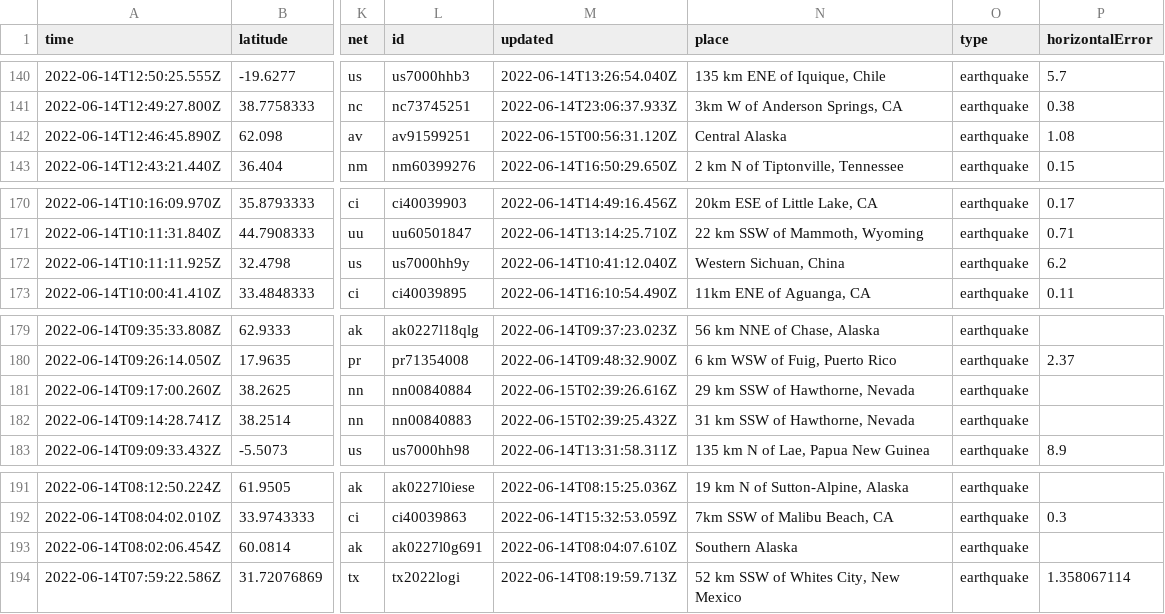
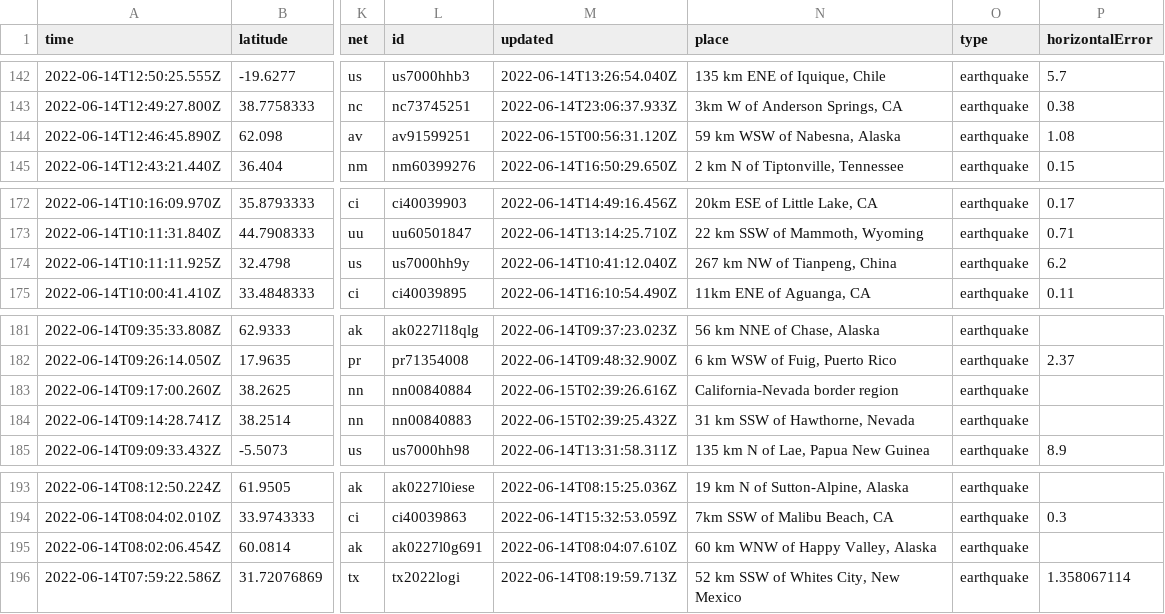
Before and after one commit to kmadden71/my-data-robot, a CSV file: usgs_current.csv, drawn as a sheet; only a part is shown, gaps mark what is left out; addresses are those after the commit; the diff covers the shown part only; the diff names each change by its address in the sheet, - before the commit and + after, or states it on an @@ line.

```diff
--- a/usgs_current.csv
+++ b/usgs_current.csv
-N144 (place): Central Alaska
+N144 (place): 59 km WSW of Nabesna, Alaska
-N174 (place): Western Sichuan, China
+N174 (place): 267 km NW of Tianpeng, China
-N183 (place): 29 km SSW of Hawthorne, Nevada
+N183 (place): California-Nevada border region
-N195 (place): Southern Alaska
+N195 (place): 60 km WNW of Happy Valley, Alaska
```
Also changed, not shown: 2 added rows, 1 removed row and 2 edited cells elsewhere in this file.
